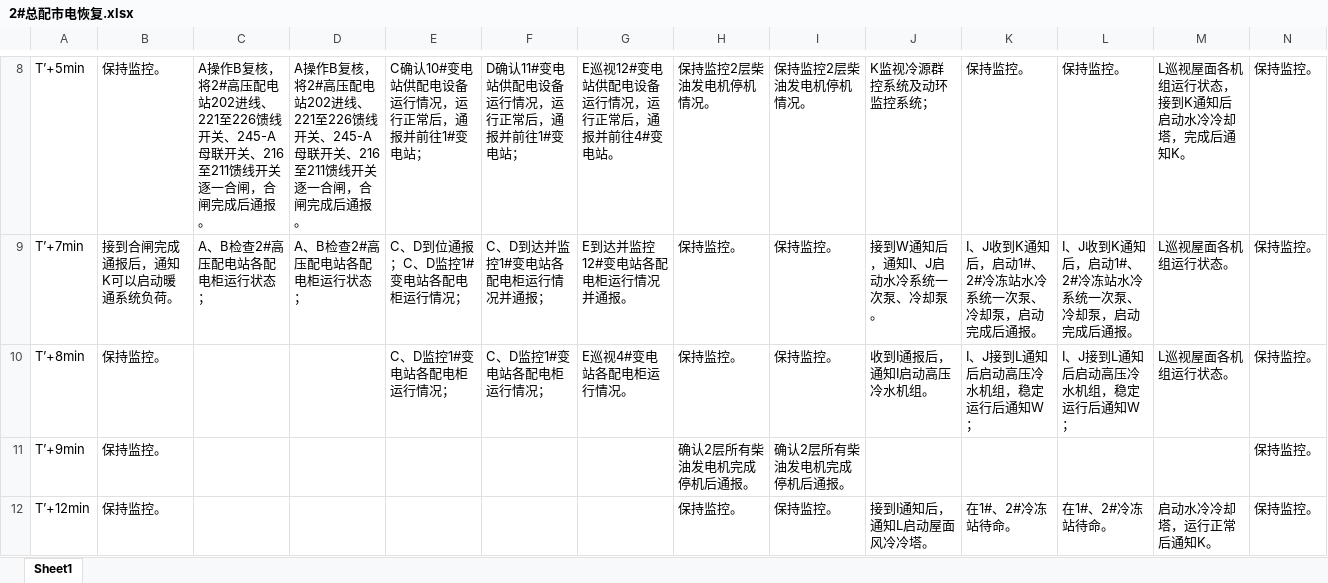
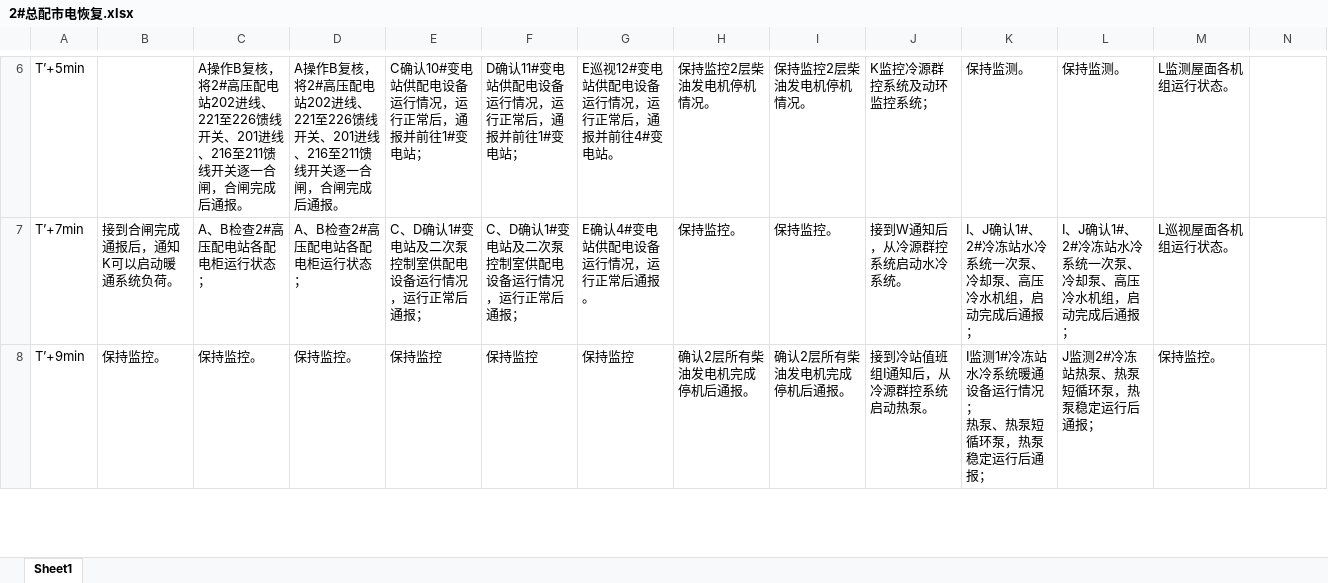
Before and after one commit to zlc651885461/PyQt_test, an Excel workbook: plan/2#总配市电恢复.xlsx, sheet Sheet1, drawn as a sheet; only a part is shown, gaps mark what is left out; values as stored, in another font and other column widths than the file's, no borders; removed rows and columns are numbered as before the commit, all else as after; ↵ is a line break in a cell; the diff covers the shown part only; the diff names each change by its address in the sheet, - before the commit and + after, or states it on an @@ line.

```diff
--- a/plan/2#总配市电恢复.xlsx (sheet Sheet1)
+++ b/plan/2#总配市电恢复.xlsx (sheet Sheet1)
-B6: 保持监控。
+B6: (empty)
-C6: …线开关、245-A母联开关、216至211…
+C6: …线开关、201进线、216至211…
-D6: …线开关、245-A母联开关、216至211…
+D6: …线开关、201进线、216至211…
-J6: K监视冷源群控系统及动环监控系统；
+J6: K监控冷源群控系统及动环监控系统；
-K6: 保持监控。
+K6: 保持监测。
-L6: 保持监控。
+L6: 保持监测。
-M6: L巡视屋面各机组运行状态，接到K通知后启动水冷冷却塔，完成后通知K。
+M6: L监测屋面各机组运行状态。
-N6:N7: 保持监控。
+N6:N7: (empty)
-E7: C、D到位通报；C、D监控1#变电站各配电柜运行情况；
+E7: C、D确认1#变电站及二次泵控制室供配电设备运行情况，运行正常后通报；
-F7: C、D到达并监控1#变电站各配电柜运行情况并通报；
+F7: C、D确认1#变电站及二次泵控制室供配电设备运行情况，运行正常后通报；
-G7: E到达并监控12#变电站各配电柜运行情况并通报。
+G7: E确认4#变电站供配电设备运行情况，运行正常后通报。
-J7: 接到W通知后，通知I、J启动水冷系统一次泵、冷却泵。
+J7: 接到W通知后，从冷源群控系统启动水冷系统。
-K7: I、J收到K通知后，启动1#、2#冷冻站水冷系统一次泵、冷却泵，启动完成后通报。
+K7: I、J确认1#、2#冷冻站水冷系统一次泵、冷却泵、高压冷水机组，启动完成后通报；
-L7: I、J收到K通知后，启动1#、2#冷冻站水冷系统一次泵、冷却泵，启动完成后通报。
+L7: I、J确认1#、2#冷冻站水冷系统一次泵、冷却泵、高压冷水机组，启动完成后通报；
-row 10: T’+8min | 保持监控。 |  |  | C、D监控1#变电站各配电柜运行情况； | C、D监控1#变电站各配电柜运行情况； | E巡视4#变电站各配电柜运行情况。 | 保持监控。 | 保持监控。 | 收到I通报后，通知I启动高压冷水机组。 | I、J接到L通知后启动高压冷水机组，稳定运行后通知W； | I、J接到L通知后启动高压冷水机组，稳定运行后通知W； | L巡视屋面各机组运行状态。 | 保持监控。
-C8: (empty)
+C8: 保持监控。
-D8: (empty)
+D8: 保持监控。
-E8: (empty)
+E8: 保持监控
-F8: (empty)
+F8: 保持监控
-G8: (empty)
+G8: 保持监控
-J8: (empty)
+J8: 接到冷站值班组I通知后，从冷源群控系统启动热泵。
-K8: (empty)
+K8: I监测1#冷冻站水冷系统暖通设备运行情况； ↵ 热泵、热泵短循环泵，热泵稳定运行后通报；
-L8: (empty)
+L8: J监测2#冷冻站热泵、热泵短循环泵，热泵稳定运行后通报；
-M8: (empty)
+M8: 保持监控。
-N8: 保持监控。
+N8: (empty)
-row 12: T’+12min | 保持监控。 |  |  |  |  |  | 保持监控。 | 保持监控。 | 接到I通知后，通知L启动屋面风冷冷塔。 | 在1#、2#冷冻站待命。 | 在1#、2#冷冻站待命。 | 启动水冷冷却塔，运行正常后通知K。 | 保持监控。
```
Also changed, not shown: 2 added rows, 4 removed rows, 38 edited cells and cell formats elsewhere in this sheet, plan/1#总配市电中断.xlsx, plan/1#总配市电恢复.xlsx, 6 other files.
